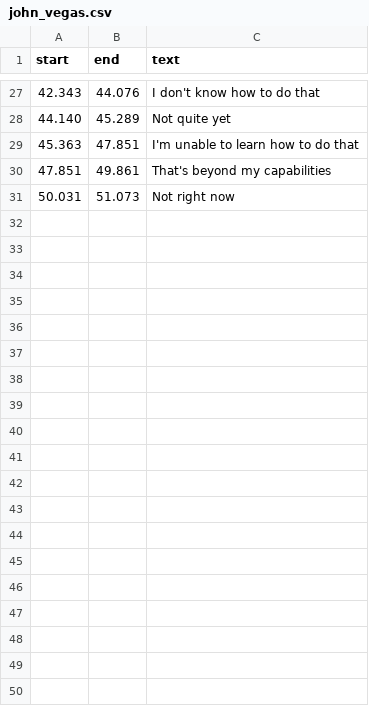
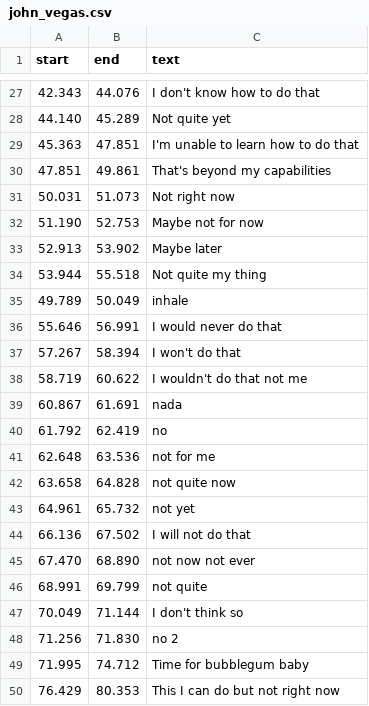
Before and after one commit to russjohnson09/john-vegas, a CSV file: python-scripts/john_vegas.csv, drawn as a sheet; only a part is shown, gaps mark what is left out; the diff names each change by its address in the sheet, - before the commit and + after, or states it on an @@ line.

Commit message:
added john vegas clips

```diff
--- a/python-scripts/john_vegas.csv
+++ b/python-scripts/john_vegas.csv
+row 32: 51.190 | 52.753 | Maybe not for now
+row 33: 52.913 | 53.902 | Maybe later
+row 34: 53.944 | 55.518 | Not quite my thing
+row 35: 49.789 | 50.049 | inhale
+row 36: 55.646 | 56.991 | I would never do that
+row 37: 57.267 | 58.394 | I won't do that
+row 38: 58.719 | 60.622 | I wouldn't do that not me
+row 39: 60.867 | 61.691 | nada
+row 40: 61.792 | 62.419 | no
+row 41: 62.648 | 63.536 | not for me
+row 42: 63.658 | 64.828 | not quite now
+row 43: 64.961 | 65.732 | not yet
+row 44: 66.136 | 67.502 | I will not do that
+row 45: 67.470 | 68.890 | not now not ever
+row 46: 68.991 | 69.799 | not quite
+row 47: 70.049 | 71.144 | I don't think so
+row 48: 71.256 | 71.830 | no 2
+row 49: 71.995 | 74.712 | Time for bubblegum baby
+row 50: 76.429 | 80.353 | This I can do but not right now
```
